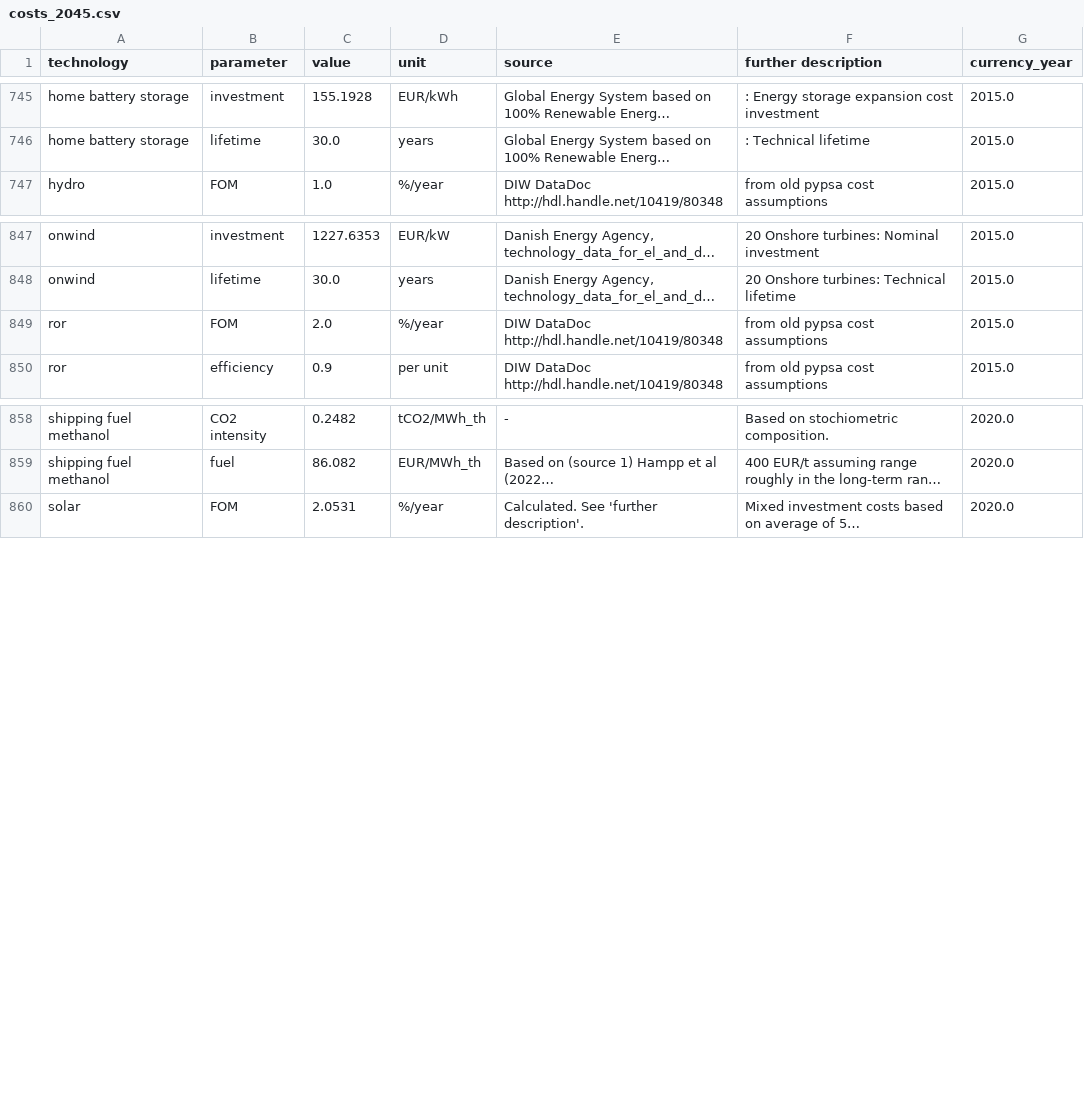
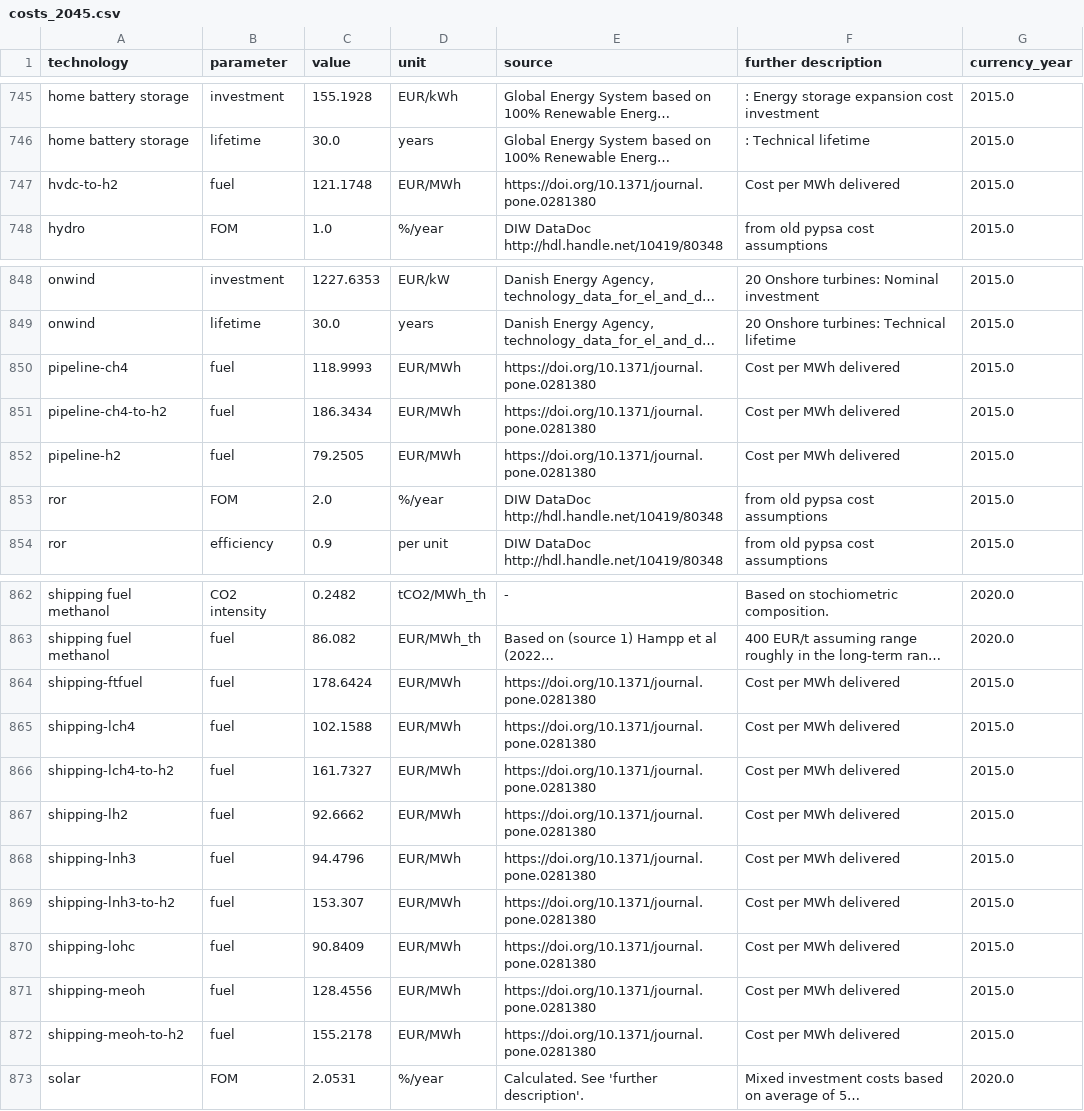
Before and after one commit to koen-vg/technology-data, a CSV file: outputs/costs_2045.csv, drawn as a sheet; only a part is shown, gaps mark what is left out; long unchanged cells end in …; the diff names each change by its address in the sheet, - before the commit and + after, or states it on an @@ line.

```diff
--- a/outputs/costs_2045.csv
+++ b/outputs/costs_2045.csv
+row 747: hvdc-to-h2 | fuel | 121.1748 | EUR/MWh | https://doi.org/10.1371/journal.pone.0281380 | Cost per MWh delivered | 2015.0
+row 850: pipeline-ch4 | fuel | 118.9993 | EUR/MWh | https://doi.org/10.1371/journal.pone.0281380 | Cost per MWh delivered | 2015.0
+row 851: pipeline-ch4-to-h2 | fuel | 186.3434 | EUR/MWh | https://doi.org/10.1371/journal.pone.0281380 | Cost per MWh delivered | 2015.0
+row 852: pipeline-h2 | fuel | 79.2505 | EUR/MWh | https://doi.org/10.1371/journal.pone.0281380 | Cost per MWh delivered | 2015.0
+row 864: shipping-ftfuel | fuel | 178.6424 | EUR/MWh | https://doi.org/10.1371/journal.pone.0281380 | Cost per MWh delivered | 2015.0
+row 865: shipping-lch4 | fuel | 102.1588 | EUR/MWh | https://doi.org/10.1371/journal.pone.0281380 | Cost per MWh delivered | 2015.0
+row 866: shipping-lch4-to-h2 | fuel | 161.7327 | EUR/MWh | https://doi.org/10.1371/journal.pone.0281380 | Cost per MWh delivered | 2015.0
+row 867: shipping-lh2 | fuel | 92.6662 | EUR/MWh | https://doi.org/10.1371/journal.pone.0281380 | Cost per MWh delivered | 2015.0
+row 868: shipping-lnh3 | fuel | 94.4796 | EUR/MWh | https://doi.org/10.1371/journal.pone.0281380 | Cost per MWh delivered | 2015.0
+row 869: shipping-lnh3-to-h2 | fuel | 153.307 | EUR/MWh | https://doi.org/10.1371/journal.pone.0281380 | Cost per MWh delivered | 2015.0
+row 870: shipping-lohc | fuel | 90.8409 | EUR/MWh | https://doi.org/10.1371/journal.pone.0281380 | Cost per MWh delivered | 2015.0
+row 871: shipping-meoh | fuel | 128.4556 | EUR/MWh | https://doi.org/10.1371/journal.pone.0281380 | Cost per MWh delivered | 2015.0
+row 872: shipping-meoh-to-h2 | fuel | 155.2178 | EUR/MWh | https://doi.org/10.1371/journal.pone.0281380 | Cost per MWh delivered | 2015.0
```
Also changed, not shown: outputs/costs_2020.csv, outputs/costs_2025.csv, 7 other files.
